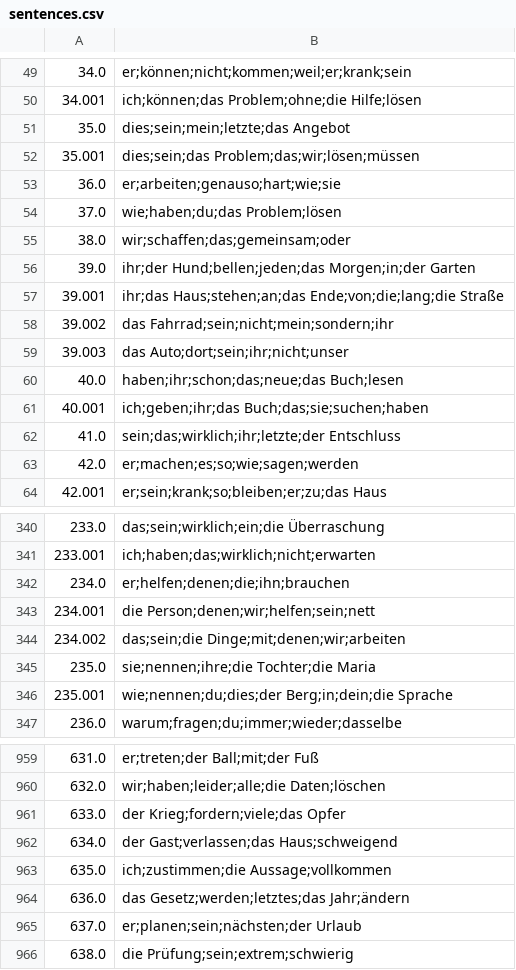
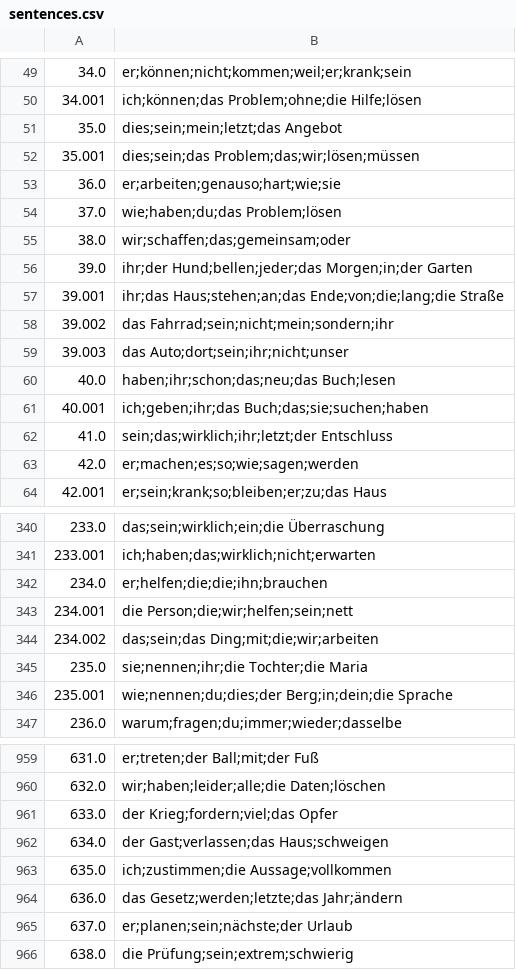
Before and after one commit to deemp/anki-decks, a CSV file: frequency/de/de-en/data/sentences.csv, drawn as a sheet; only a part is shown, gaps mark what is left out; the diff covers the shown part only.

```diff
--- a/frequency/de/de-en/data/sentences.csv
+++ b/frequency/de/de-en/data/sentences.csv
@@ -50,3 +50,3 @@
 34.001|ich;können;das Problem;ohne;die Hilfe;lösen
-35.0|dies;sein;mein;letzte;das Angebot
+35.0|dies;sein;mein;letzt;das Angebot
 35.001|dies;sein;das Problem;das;wir;lösen;müssen
@@ -55,3 +55,3 @@
 38.0|wir;schaffen;das;gemeinsam;oder
-39.0|ihr;der Hund;bellen;jeden;das Morgen;in;der Garten
+39.0|ihr;der Hund;bellen;jeder;das Morgen;in;der Garten
 39.001|ihr;das Haus;stehen;an;das Ende;von;die;lang;die Straße
@@ -59,5 +59,5 @@
 39.003|das Auto;dort;sein;ihr;nicht;unser
-40.0|haben;ihr;schon;das;neue;das Buch;lesen
+40.0|haben;ihr;schon;das;neu;das Buch;lesen
 40.001|ich;geben;ihr;das Buch;das;sie;suchen;haben
-41.0|sein;das;wirklich;ihr;letzte;der Entschluss
+41.0|sein;das;wirklich;ihr;letzt;der Entschluss
 42.0|er;machen;es;so;wie;sagen;werden
@@ -341,6 +341,6 @@
 233.001|ich;haben;das;wirklich;nicht;erwarten
-234.0|er;helfen;denen;die;ihn;brauchen
-234.001|die Person;denen;wir;helfen;sein;nett
-234.002|das;sein;die Dinge;mit;denen;wir;arbeiten
-235.0|sie;nennen;ihre;die Tochter;die Maria
+234.0|er;helfen;die;die;ihn;brauchen
+234.001|die Person;die;wir;helfen;sein;nett
+234.002|das;sein;das Ding;mit;die;wir;arbeiten
+235.0|sie;nennen;ihr;die Tochter;die Maria
 235.001|wie;nennen;du;dies;der Berg;in;dein;die Sprache
@@ -960,7 +960,7 @@
 632.0|wir;haben;leider;alle;die Daten;löschen
-633.0|der Krieg;fordern;viele;das Opfer
-634.0|der Gast;verlassen;das Haus;schweigend
+633.0|der Krieg;fordern;viel;das Opfer
+634.0|der Gast;verlassen;das Haus;schweigen
 635.0|ich;zustimmen;die Aussage;vollkommen
-636.0|das Gesetz;werden;letztes;das Jahr;ändern
-637.0|er;planen;sein;nächsten;der Urlaub
+636.0|das Gesetz;werden;letzte;das Jahr;ändern
+637.0|er;planen;sein;nächste;der Urlaub
 638.0|die Prüfung;sein;extrem;schwierig
```
Also changed, not shown: 173 edited cells elsewhere in this file.
